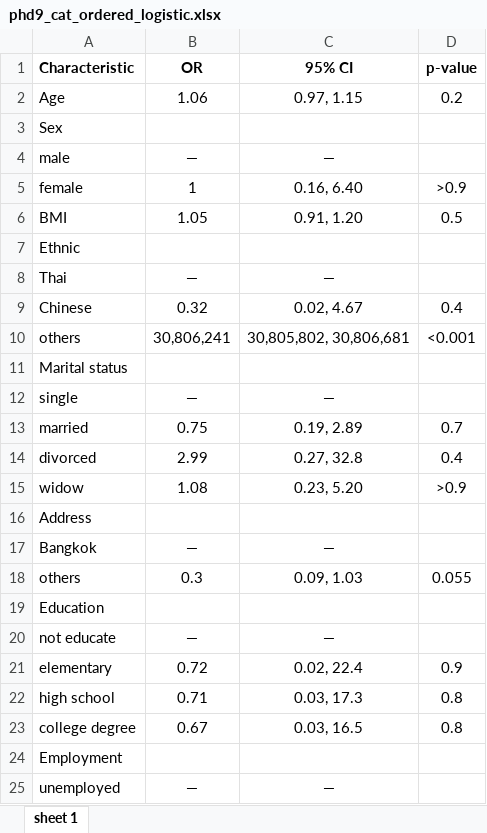
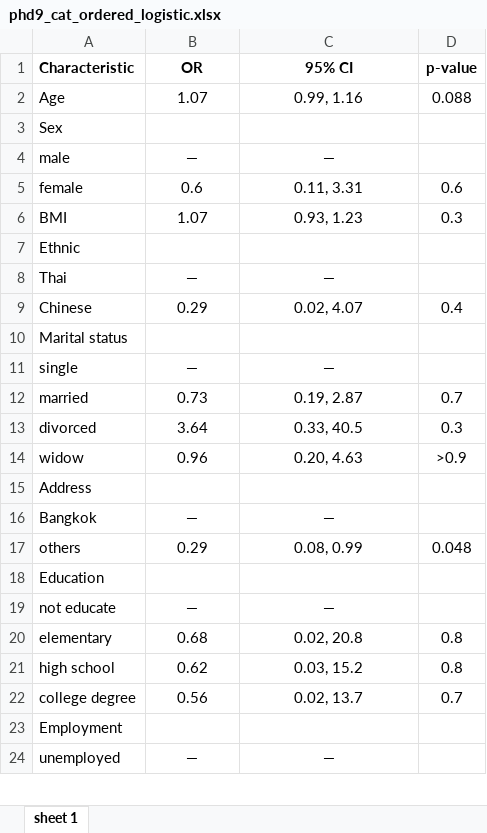
Before and after one commit to yossawat-suw/depression, an Excel workbook: output/phd9_cat_ordered_logistic.xlsx, sheet sheet 1, drawn as a sheet; only a part is shown; values as stored, in another font and other column widths than the file's, no borders; removed rows and columns are numbered as before the commit, all else as after; the diff covers the shown part only; the diff names each change by its address in the sheet, - before the commit and + after, or states it on an @@ line.

```diff
--- a/output/phd9_cat_ordered_logistic.xlsx (sheet sheet 1)
+++ b/output/phd9_cat_ordered_logistic.xlsx (sheet sheet 1)
-B2 (OR): 1.06
+B2 (OR): 1.07
-C2 (95% CI): 0.97, 1.15
+C2 (95% CI): 0.99, 1.16
-D2 (p-value): 0.2
+D2 (p-value): 0.088
-B5 (OR): 1
+B5 (OR): 0.6
-C5 (95% CI): 0.16, 6.40
+C5 (95% CI): 0.11, 3.31
-D5 (p-value): >0.9
+D5 (p-value): 0.6
-B6 (OR): 1.05
+B6 (OR): 1.07
-C6 (95% CI): 0.91, 1.20
+C6 (95% CI): 0.93, 1.23
-D6 (p-value): 0.5
+D6 (p-value): 0.3
-B9 (OR): 0.32
+B9 (OR): 0.29
-C9 (95% CI): 0.02, 4.67
+C9 (95% CI): 0.02, 4.07
-row 10: others | 30,806,241 | 30,805,802, 30,806,681 | <0.001
-B12 (OR): 0.75
+B12 (OR): 0.73
-C12 (95% CI): 0.19, 2.89
+C12 (95% CI): 0.19, 2.87
-B13 (OR): 2.99
+B13 (OR): 3.64
-C13 (95% CI): 0.27, 32.8
+C13 (95% CI): 0.33, 40.5
-D13 (p-value): 0.4
+D13 (p-value): 0.3
-B14 (OR): 1.08
+B14 (OR): 0.96
-C14 (95% CI): 0.23, 5.20
+C14 (95% CI): 0.20, 4.63
-B17 (OR): 0.3
+B17 (OR): 0.29
-C17 (95% CI): 0.09, 1.03
+C17 (95% CI): 0.08, 0.99
-D17 (p-value): 0.055
+D17 (p-value): 0.048
-B20 (OR): 0.72
+B20 (OR): 0.68
-C20 (95% CI): 0.02, 22.4
+C20 (95% CI): 0.02, 20.8
-D20 (p-value): 0.9
+D20 (p-value): 0.8
-B21 (OR): 0.71
+B21 (OR): 0.62
-C21 (95% CI): 0.03, 17.3
+C21 (95% CI): 0.03, 15.2
-B22 (OR): 0.67
+B22 (OR): 0.56
-C22 (95% CI): 0.03, 16.5
+C22 (95% CI): 0.02, 13.7
-D22 (p-value): 0.8
+D22 (p-value): 0.7
```
Also changed, not shown: 1 removed row and 99 edited cells elsewhere in this sheet, output/multivariated_linear.xlsx, output/phq9_9th_logistic.xlsx, 6 other files.
